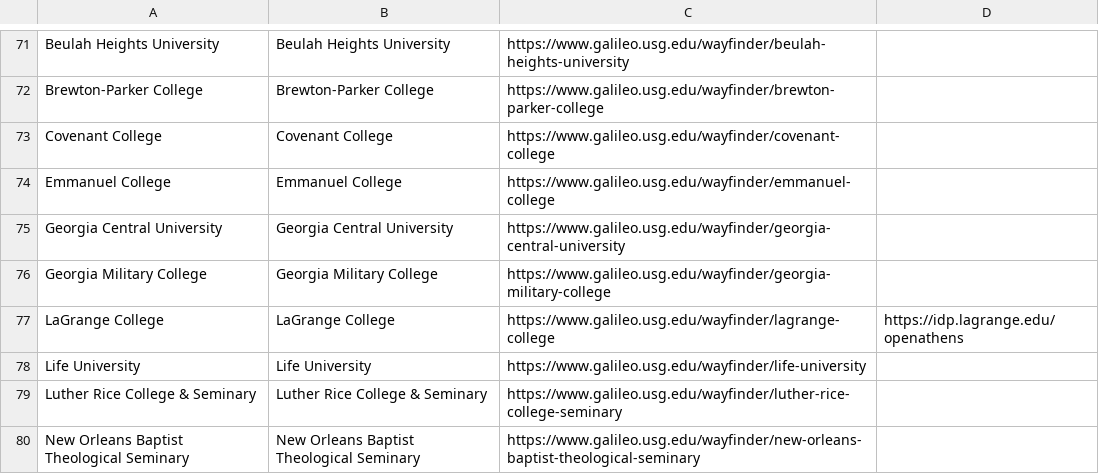
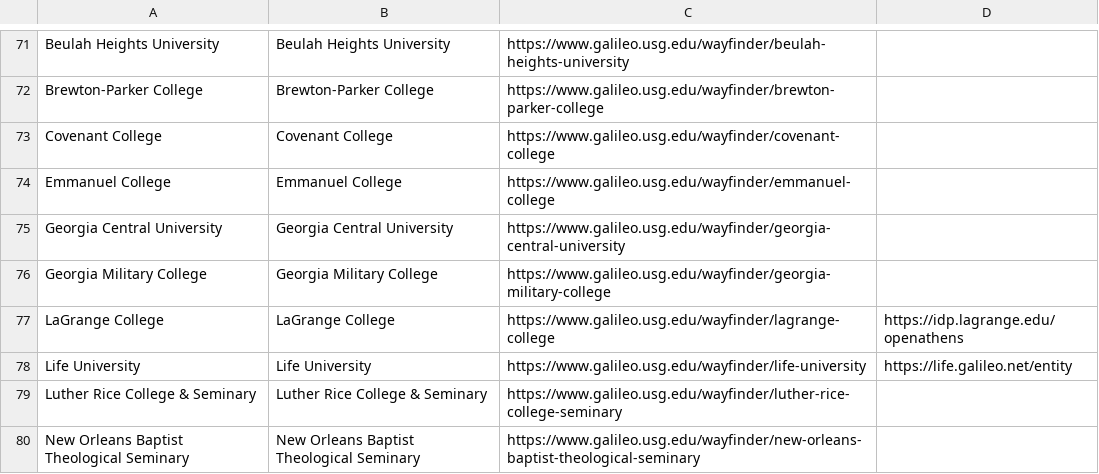
Before and after one commit to openathens/non-fed-orgs, a CSV file: test-organisations.csv, drawn as a sheet; only a part is shown, gaps mark what is left out.

Commit message:
Update test-organisations.csv
updating to include entity id https://life.galileo.net/entity for life university

```diff
--- a/test-organisations.csv
+++ b/test-organisations.csv
@@ -77,3 +77,3 @@ Georgia Military College,Georgia Military College,https://www.galileo.usg.edu/wa
 LaGrange College,LaGrange College,https://www.galileo.usg.edu/wayfinder/lagrange-college,https://idp.lagrange.edu/openathens
-Life University,Life University,https://www.galileo.usg.edu/wayfinder/life-university,
+Life University,Life University,https://www.galileo.usg.edu/wayfinder/life-university,https://life.galileo.net/entity
 Luther Rice College & Seminary,Luther Rice College & Seminary,https://www.galileo.usg.edu/wayfinder/luther-rice-college-seminary,
```
